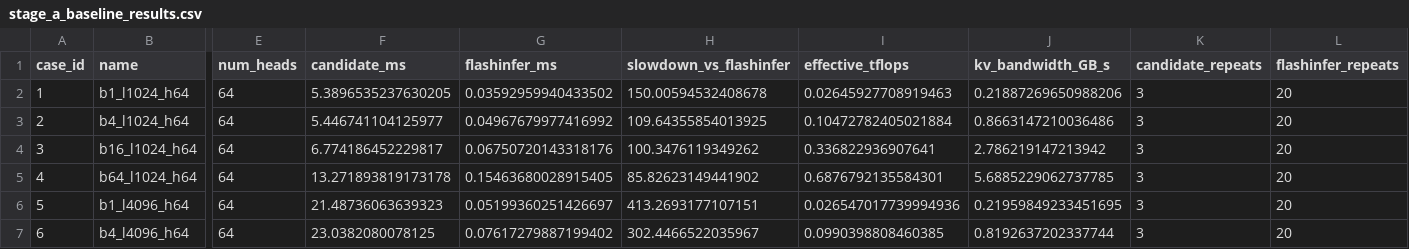
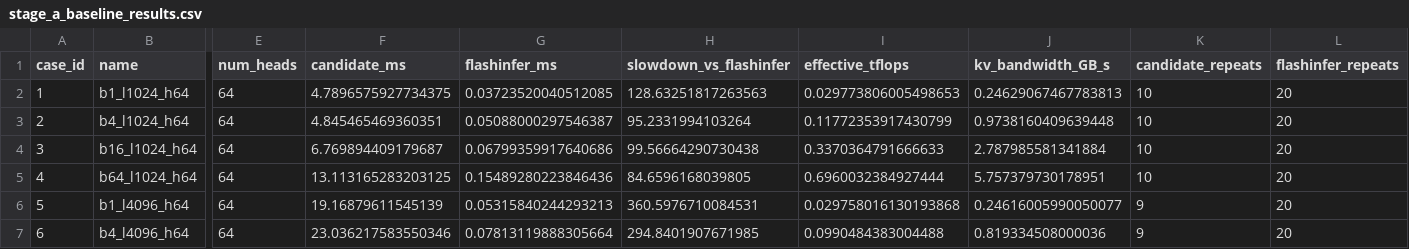
Before and after one commit to JaaaLmg/flashinfer_task_package, a CSV file: mla_paged_attention_code/stage_a_baseline_results.csv, drawn as a sheet; only a part is shown, gaps mark what is left out; the diff covers the shown part only; the diff names each change by its address in the sheet, - before the commit and + after, or states it on an @@ line.

Commit message:
[mla] finish baseline and the first optimized code

```diff
--- a/mla_paged_attention_code/stage_a_baseline_results.csv
+++ b/mla_paged_attention_code/stage_a_baseline_results.csv
-F2 (candidate_ms): 5.3896535237630205
+F2 (candidate_ms): 4.7896575927734375
-G2 (flashinfer_ms): 0.03592959940433502
+G2 (flashinfer_ms): 0.03723520040512085
-H2 (slowdown_vs_flashinfer): 150.00594532408678
+H2 (slowdown_vs_flashinfer): 128.63251817263563
-I2 (effective_tflops): 0.02645927708919463
+I2 (effective_tflops): 0.029773806005498653
-J2 (kv_bandwidth_GB_s): 0.21887269650988206
+J2 (kv_bandwidth_GB_s): 0.24629067467783813
-K2:K5 (candidate_repeats): 3
+K2:K5 (candidate_repeats): 10
-F3 (candidate_ms): 5.446741104125977
+F3 (candidate_ms): 4.845465469360351
-G3 (flashinfer_ms): 0.04967679977416992
+G3 (flashinfer_ms): 0.05088000297546387
-H3 (slowdown_vs_flashinfer): 109.64355854013925
+H3 (slowdown_vs_flashinfer): 95.2331994103264
-I3 (effective_tflops): 0.10472782405021884
+I3 (effective_tflops): 0.11772353917430799
-J3 (kv_bandwidth_GB_s): 0.8663147210036486
+J3 (kv_bandwidth_GB_s): 0.9738160409639448
-F4 (candidate_ms): 6.774186452229817
+F4 (candidate_ms): 6.769894409179687
-G4 (flashinfer_ms): 0.06750720143318176
+G4 (flashinfer_ms): 0.06799359917640686
-H4 (slowdown_vs_flashinfer): 100.3476119349262
+H4 (slowdown_vs_flashinfer): 99.56664290730438
-I4 (effective_tflops): 0.336822936907641
+I4 (effective_tflops): 0.3370364791666633
-J4 (kv_bandwidth_GB_s): 2.786219147213942
+J4 (kv_bandwidth_GB_s): 2.787985581341884
-F5 (candidate_ms): 13.271893819173178
+F5 (candidate_ms): 13.113165283203125
-G5 (flashinfer_ms): 0.15463680028915405
+G5 (flashinfer_ms): 0.15489280223846436
-H5 (slowdown_vs_flashinfer): 85.82623149441902
+H5 (slowdown_vs_flashinfer): 84.6596168039805
-I5 (effective_tflops): 0.6876792135584301
+I5 (effective_tflops): 0.6960032384927444
-J5 (kv_bandwidth_GB_s): 5.6885229062737785
+J5 (kv_bandwidth_GB_s): 5.757379730178951
-F6 (candidate_ms): 21.48736063639323
+F6 (candidate_ms): 19.16879611545139
-G6 (flashinfer_ms): 0.05199360251426697
+G6 (flashinfer_ms): 0.05315840244293213
-H6 (slowdown_vs_flashinfer): 413.2693177107151
+H6 (slowdown_vs_flashinfer): 360.5976710084531
-I6 (effective_tflops): 0.026547017739994936
+I6 (effective_tflops): 0.029758016130193868
-J6 (kv_bandwidth_GB_s): 0.21959849233451695
+J6 (kv_bandwidth_GB_s): 0.24616005990050077
-K6:K7 (candidate_repeats): 3
+K6:K7 (candidate_repeats): 9
-F7 (candidate_ms): 23.0382080078125
+F7 (candidate_ms): 23.036217583550346
-G7 (flashinfer_ms): 0.07617279887199402
+G7 (flashinfer_ms): 0.07813119888305664
-H7 (slowdown_vs_flashinfer): 302.4466522035967
+H7 (slowdown_vs_flashinfer): 294.8401907671985
-I7 (effective_tflops): 0.0990398808460385
+I7 (effective_tflops): 0.0990484383004488
-J7 (kv_bandwidth_GB_s): 0.8192637202337744
+J7 (kv_bandwidth_GB_s): 0.819334508000036
```
Also changed, not shown: 91 edited cells elsewhere in this file, 13 other files.
